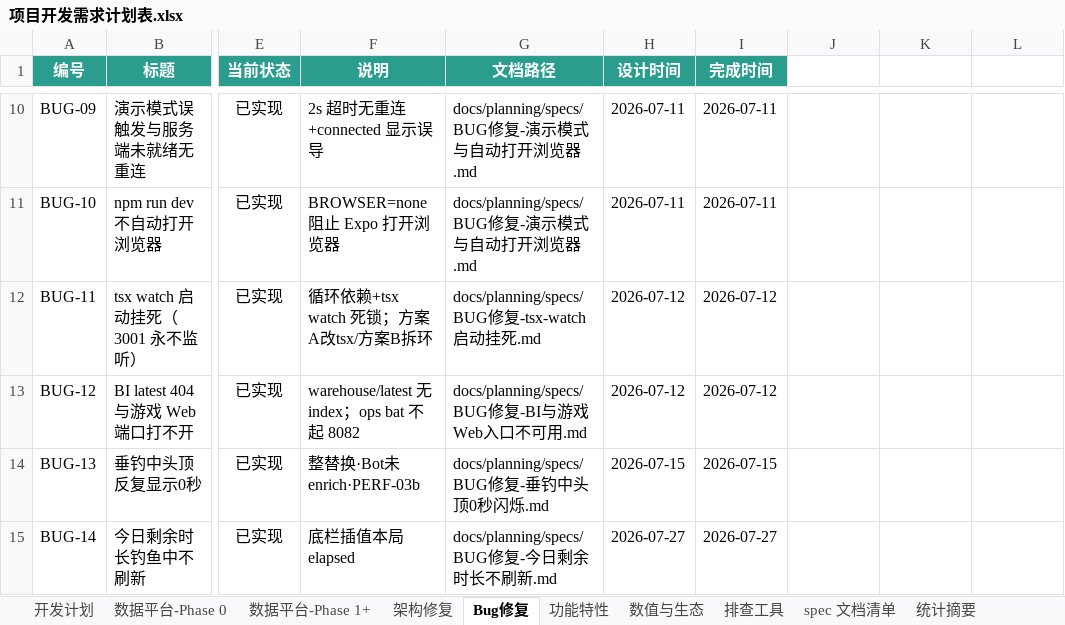
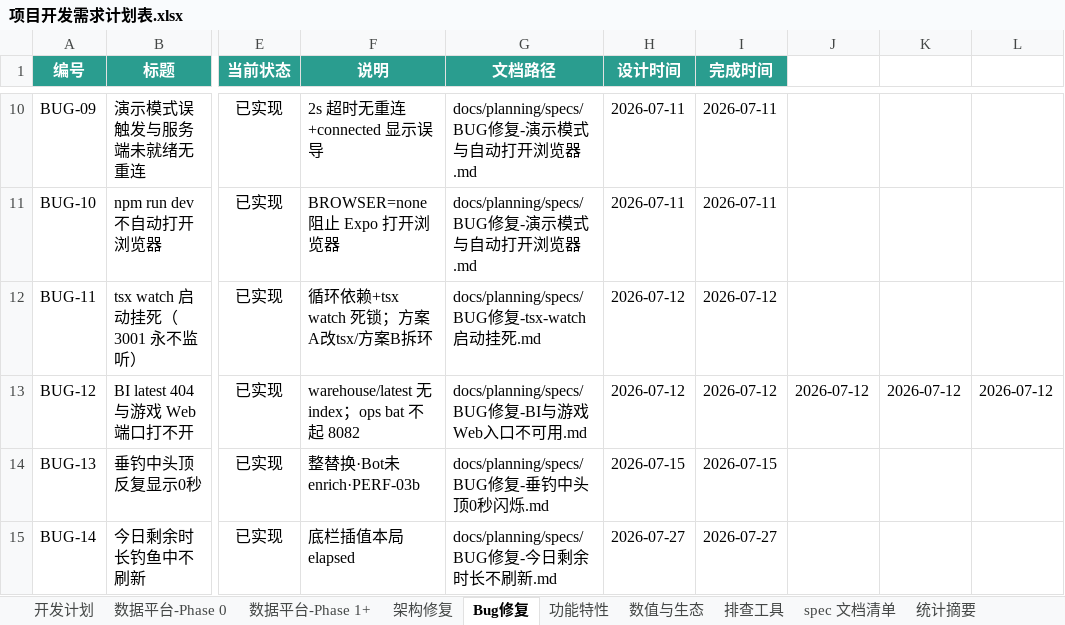
Before and after one commit to davilje/fish-social, an Excel workbook: docs/planning/项目开发需求计划表.xlsx, sheet Bug修复, drawn as a sheet; only a part is shown, gaps mark what is left out; values as stored, in another font and other column widths than the file's, no borders; the diff names each change by its address in the sheet, - before the commit and + after, or states it on an @@ line.

```diff
--- a/docs/planning/项目开发需求计划表.xlsx (sheet Bug修复)
+++ b/docs/planning/项目开发需求计划表.xlsx (sheet Bug修复)
-J13: (empty)
+J13: 2026-07-12
-K13: (empty)
+K13: 2026-07-12
-L13: (empty)
+L13: 2026-07-12
```
Also changed, not shown: sheet 开发计划, sheet 功能特性, sheet spec 文档清单, 项目开发需求计划表.xlsx, 48 other files.
